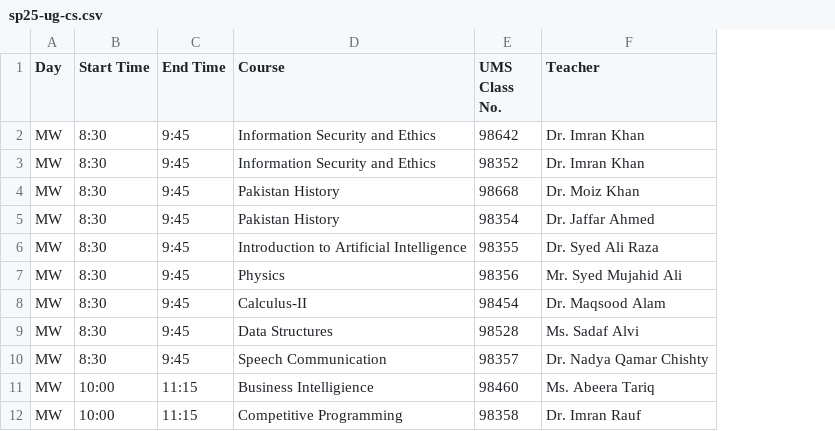
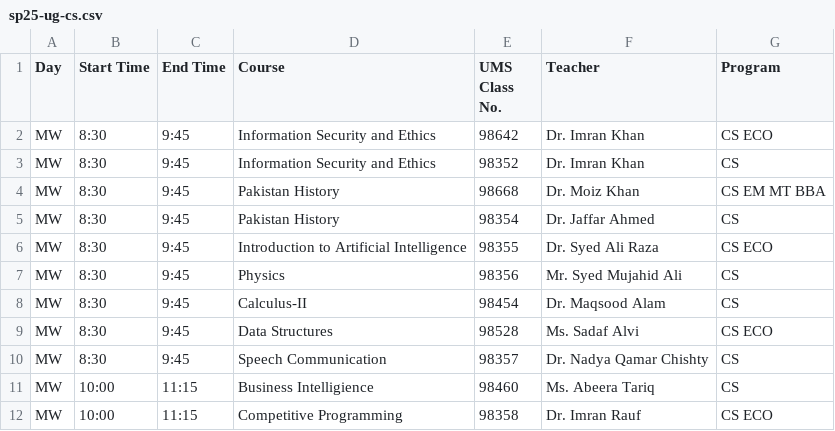
Before and after one commit to Hypxr-7/Class-Schedule, a CSV file: data/sp25-ug-cs.csv, drawn as a sheet; only a part is shown; the diff names each change by its address in the sheet, - before the commit and + after, or states it on an @@ line.

Commit message:
Add  program info on selection cards

```diff
--- a/data/sp25-ug-cs.csv
+++ b/data/sp25-ug-cs.csv
+column G (Program), rows 2-12: CS ECO | CS | CS EM MT BBA | CS | CS ECO | CS | CS | CS ECO | CS | CS | CS ECO
```
Also changed, not shown: 4 other files.
